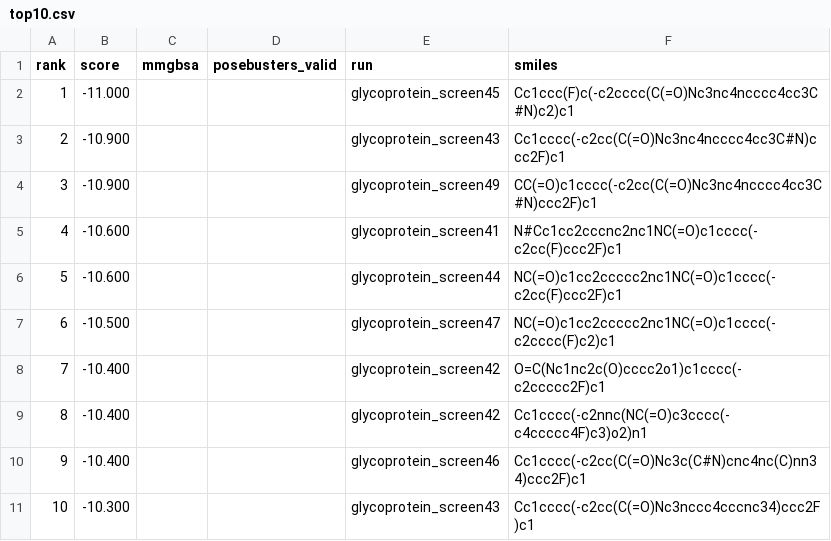
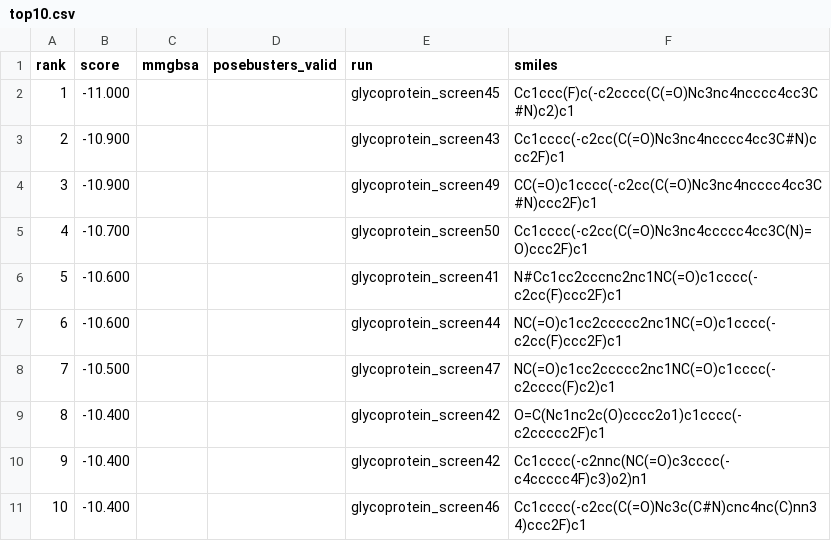
Before and after one commit to rafwiewiora/ebolathon, a CSV file: runs/top10.csv, drawn as a sheet; removed rows and columns are numbered as before the commit, all else as after; the diff names each change by its address in the sheet, - before the commit and + after, or states it on an @@ line.

```diff
--- a/runs/top10.csv
+++ b/runs/top10.csv
+row 5: 4 | -10.700 |  |  | glycoprotein_screen50 | Cc1cccc(-c2cc(C(=O)Nc3nc4ccccc4cc3C(N)=O)ccc2F)c1
@@ column A (rank) renumbered between rows 6 and 11 @@
-row 11: 10 | -10.300 |  |  | glycoprotein_screen43 | Cc1cccc(-c2cc(C(=O)Nc3nccc4cccnc34)ccc2F)c1
```
Also changed, not shown: 4 other files.
